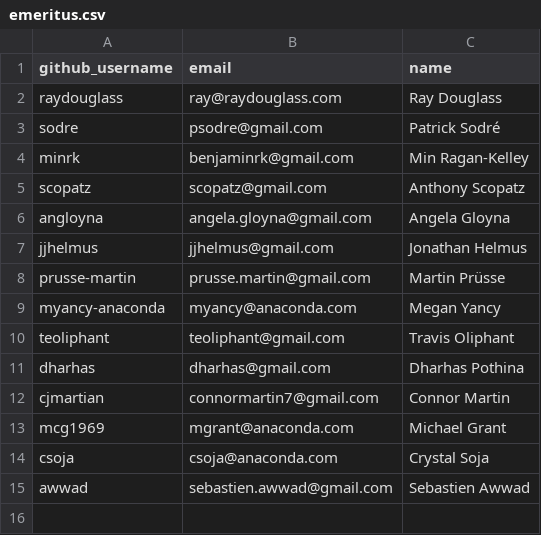
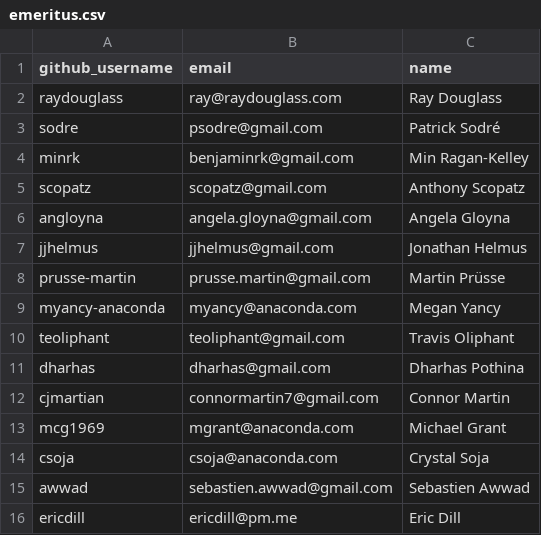
Before and after one commit to conda/governance, a CSV file: emeritus.csv, drawn as a sheet.

Commit message:
Move myself to emeritus

```diff
--- a/emeritus.csv
+++ b/emeritus.csv
@@ -15 +15,2 @@ csoja,csoja@anaconda.com,Crystal Soja
 awwad,sebastien.awwad@gmail.com,Sebastien Awwad
+ericdill,ericdill@pm.me,Eric Dill
```
Also changed, not shown: steering.csv.
